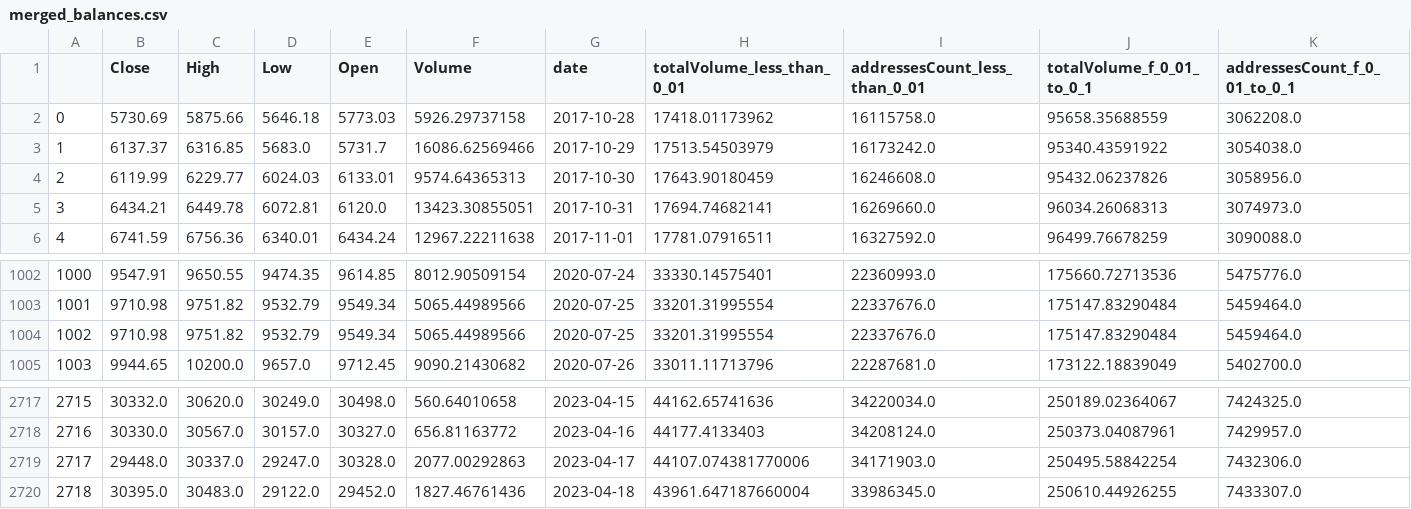
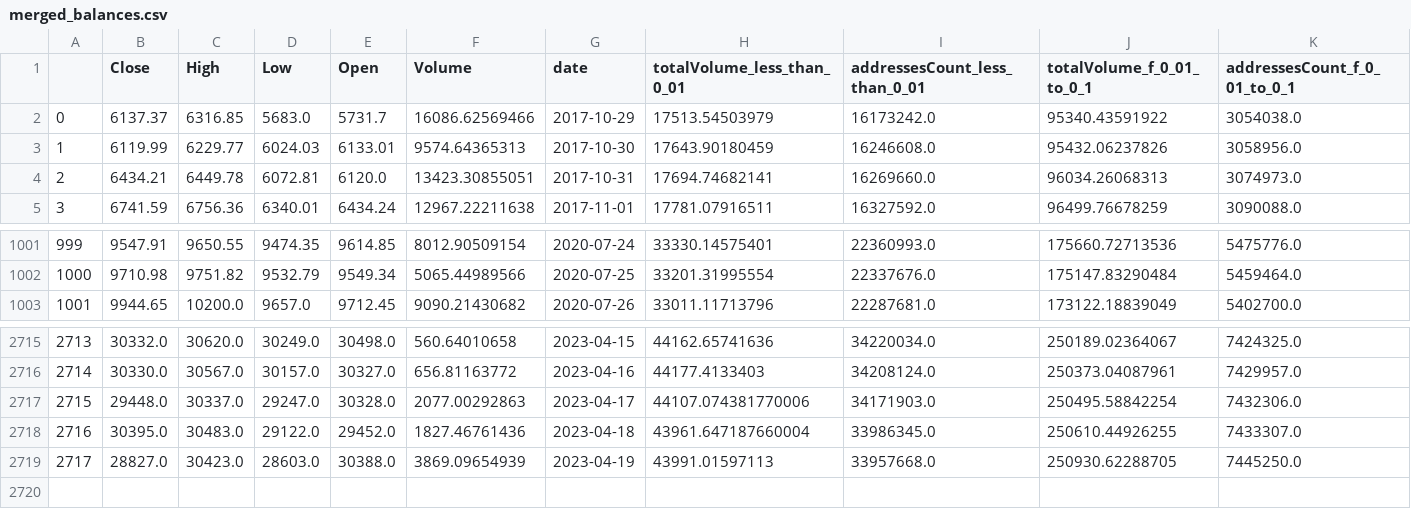
Before and after one commit to AxelCrypto/Final, a CSV file: data/datos/merged_balances.csv, drawn as a sheet; only a part is shown, gaps mark what is left out; removed rows and columns are numbered as before the commit, all else as after; rows hold the shown columns only; the diff names each change by its address in the sheet, - before the commit and + after, or states it on an @@ line.

Commit message:
update_data

```diff
--- a/data/datos/merged_balances.csv
+++ b/data/datos/merged_balances.csv
-row 2: 0 | 5730.69 | 5875.66 | 5646.18 | 5773.03 | 5926.29737158 | 2017-10-28 | 17418.01173962 | 16115758.0 | 95658.35688559 | 3062208.0
@@ column A renumbered between rows 2 and 2718 @@
-row 1004: 1002 | 9710.98 | 9751.82 | 9532.79 | 9549.34 | 5065.44989566 | 2020-07-25 | 33201.31995554 | 22337676.0 | 175147.83290484 | 5459464.0
+row 2719: 2717 | 28827.0 | 30423.0 | 28603.0 | 30388.0 | 3869.09654939 | 2023-04-19 | 43991.01597113 | 33957668.0 | 250930.62288705 | 7445250.0
```
Also changed, not shown: data/datos/dxy.csv, data/datos/merged_M2s.csv, 15 other files.
